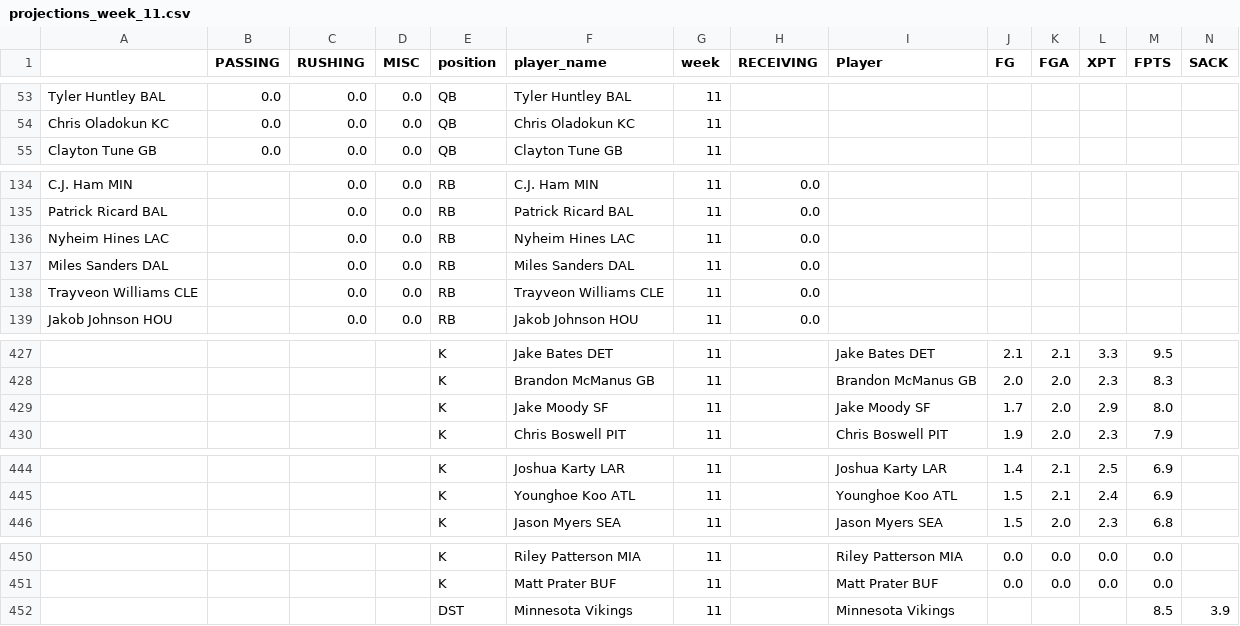
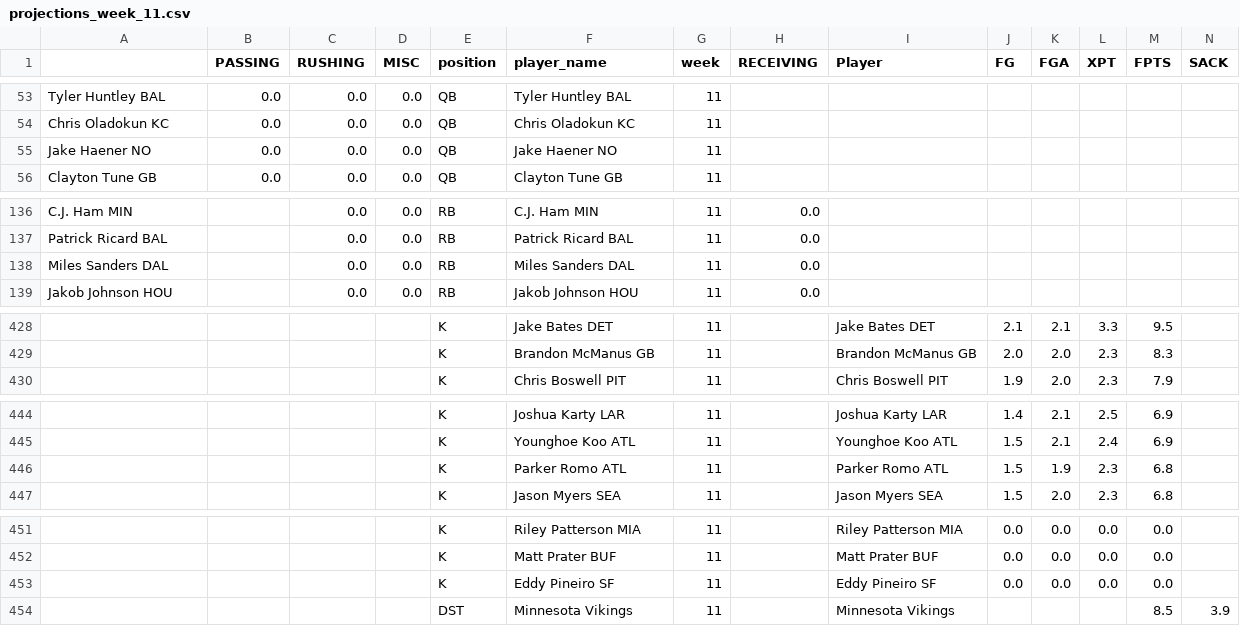
Before and after one commit to msrtliw2/fantasy-lineup-picker, a CSV file: data/projections_week_11.csv, drawn as a sheet; only a part is shown, gaps mark what is left out; removed rows and columns are numbered as before the commit, all else as after; rows hold the shown columns only; the diff covers the shown part only; the diff names each change by its address in the sheet, - before the commit and + after, or states it on an @@ line.

```diff
--- a/data/projections_week_11.csv
+++ b/data/projections_week_11.csv
+row 55: Jake Haener NO | 0.0 | 0.0 | 0.0 | QB | Jake Haener NO | 11
-row 136: Nyheim Hines LAC |  | 0.0 | 0.0 | RB | Nyheim Hines LAC | 11 | 0.0
-row 138: Trayveon Williams CLE |  | 0.0 | 0.0 | RB | Trayveon Williams CLE | 11 | 0.0
-row 429:  |  |  |  | K | Jake Moody SF | 11 |  | Jake Moody SF | 1.7 | 2.0 | 2.9 | 8.0
+row 446:  |  |  |  | K | Parker Romo ATL | 11 |  | Parker Romo ATL | 1.5 | 1.9 | 2.3 | 6.8
+row 453:  |  |  |  | K | Eddy Pineiro SF | 11 |  | Eddy Pineiro SF | 0.0 | 0.0 | 0.0 | 0.0
```
Also changed, not shown: 3 added rows and 1 removed row elsewhere in this file, data/projections_week_1.csv, data/projections_week_10.csv, 14 other files.
